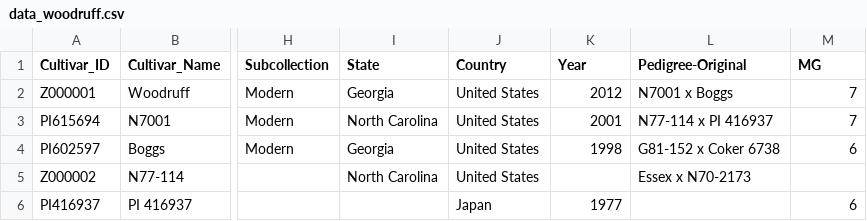
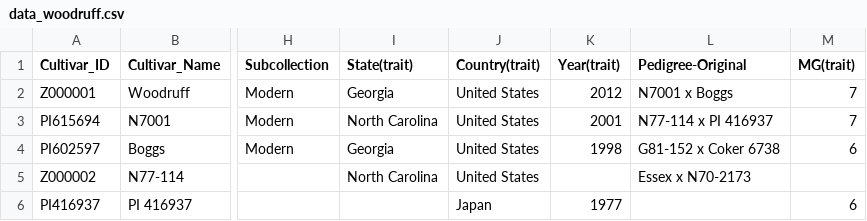
Before and after one commit to Ankit-Jo14/genetics, a CSV file: data/data_woodruff.csv, drawn as a sheet; only a part is shown, gaps mark what is left out; the diff names each change by its address in the sheet, - before the commit and + after, or states it on an @@ line.

Commit message:
trait addition

```diff
--- a/data/data_woodruff.csv
+++ b/data/data_woodruff.csv
-I1: State
+I1: State(trait)
-J1: Country
+J1: Country(trait)
-K1: Year
+K1: Year(trait)
-M1: MG
+M1: MG(trait)
```
Also changed, not shown: 3 other files.
